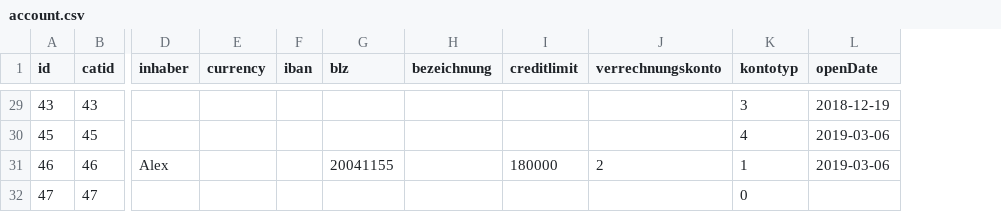
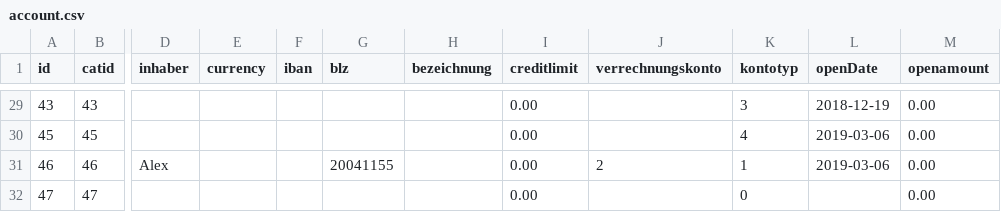
Before and after one commit to gitwalex/MyMonma, a CSV file: app/src/main/assets/account.csv, drawn as a sheet; only a part is shown, gaps mark what is left out; the diff covers the shown part only; the diff names each change by its address in the sheet, - before the commit and + after, or states it on an @@ line.

```diff
--- a/app/src/main/assets/account.csv
+++ b/app/src/main/assets/account.csv
+column M (openamount), rows 29-32: all 0.00
-I29:I30 (creditlimit): (empty)
+I29:I30 (creditlimit): 0.00
-I31 (creditlimit): 180000
+I31 (creditlimit): 0.00
-I32 (creditlimit): (empty)
+I32 (creditlimit): 0.00
```
Also changed, not shown: 27 edited cells elsewhere in this file, app/src/main/assets/cat.csv, 10 other files.
